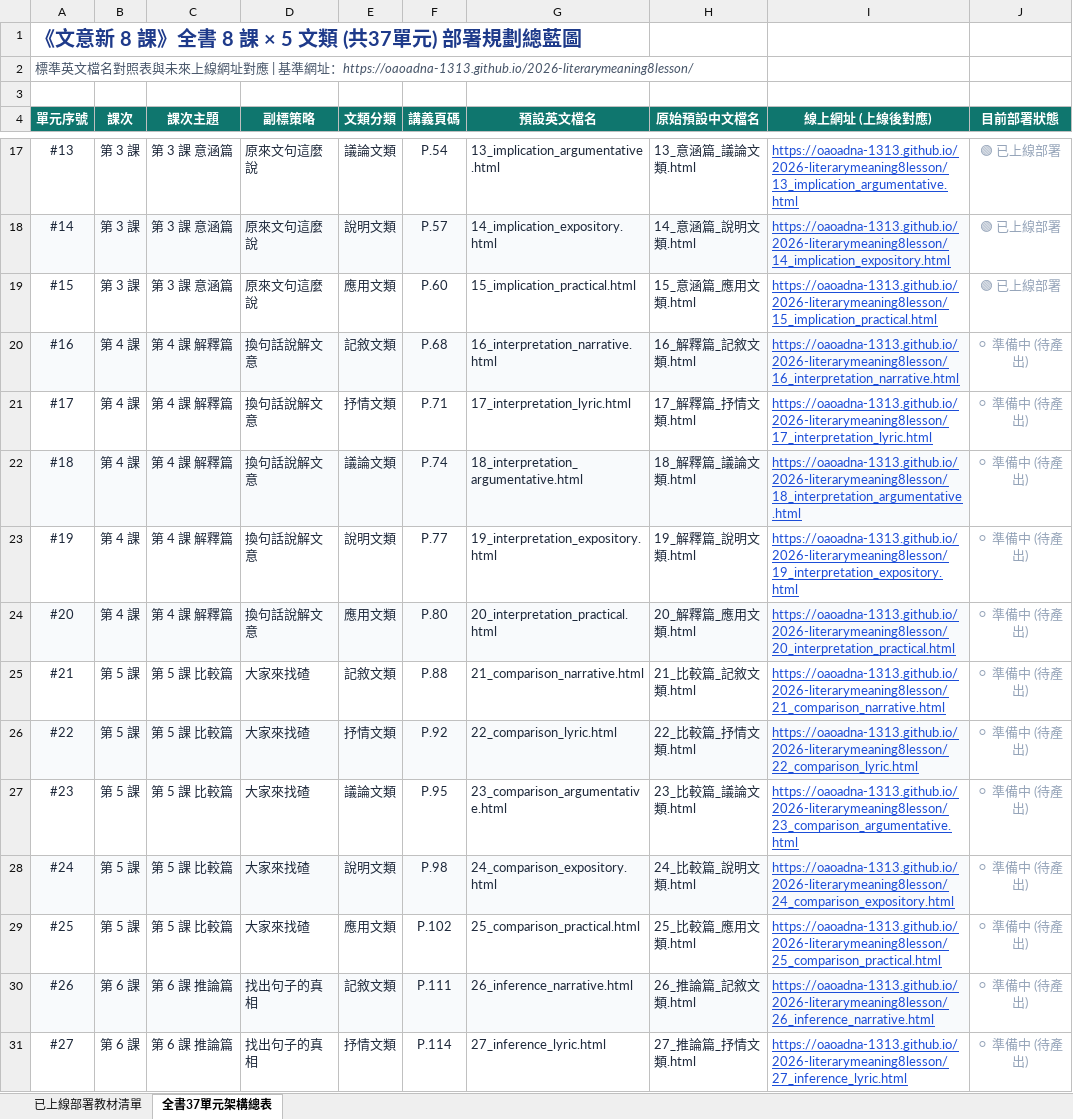
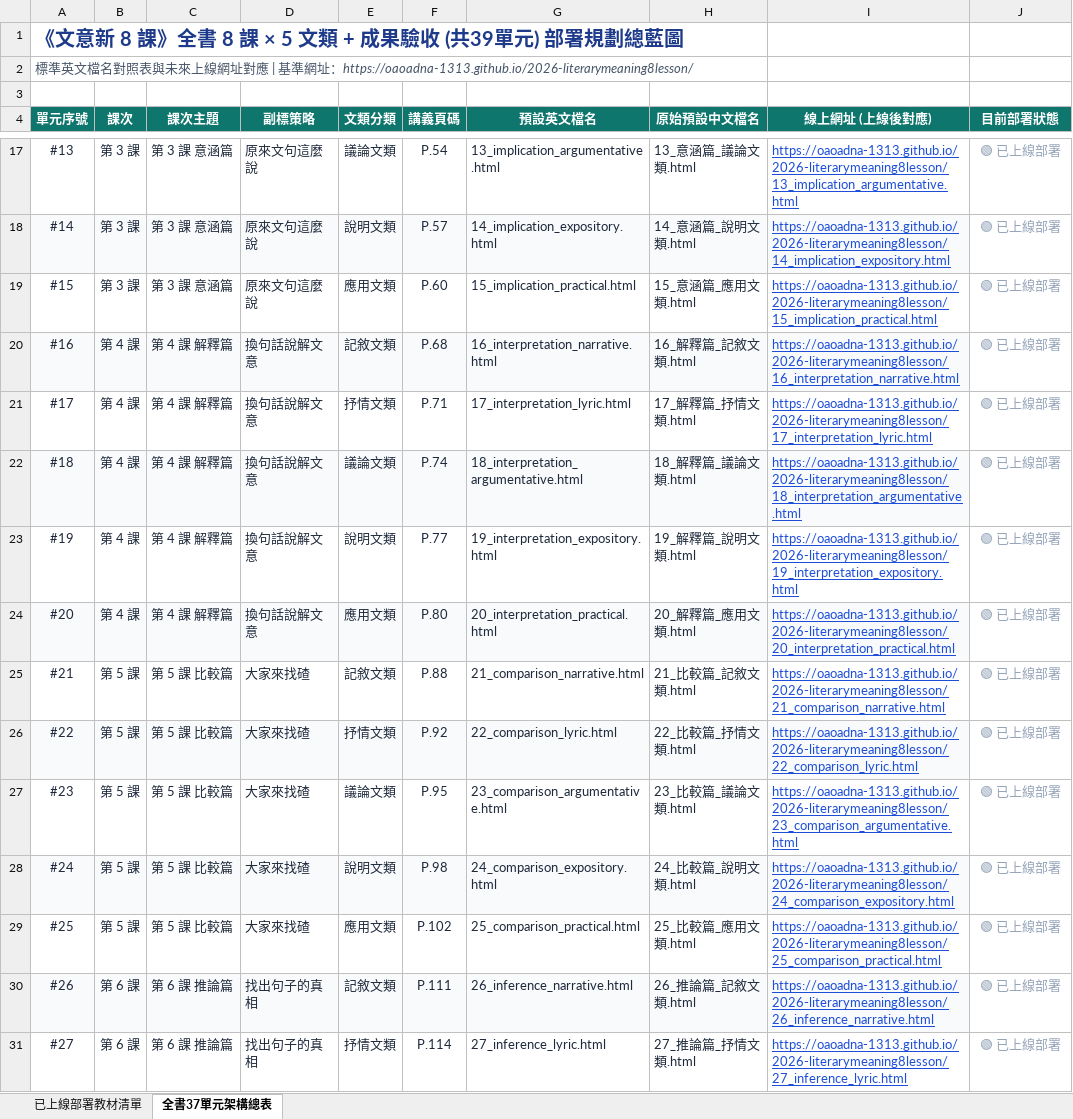
Before and after one commit to oaoadna-1313/2026-literarymeaning8lesson, an Excel workbook: 文意新8課_GitHub部署檔案清單與網址對照表.xlsx, sheet 全書37單元架構總表, drawn as a sheet; only a part is shown, gaps mark what is left out; values as stored, in another font and other column widths than the file's, no borders; the diff covers the shown part only; the diff names each change by its address in the sheet, - before the commit and + after, or states it on an @@ line.

```diff
--- a/文意新8課_GitHub部署檔案清單與網址對照表.xlsx (sheet 全書37單元架構總表)
+++ b/文意新8課_GitHub部署檔案清單與網址對照表.xlsx (sheet 全書37單元架構總表)
-A1 (單元序號): 《文意新 8 課》全書 8 課 × 5 文類 (共37單元) 部署規劃總藍圖
+A1 (單元序號): 《文意新 8 課》全書 8 課 × 5 文類 + 成果驗收 (共39單元) 部署規劃總藍圖
-J20:J31 (目前部署狀態): ⚪ 準備中 (待產出)
+J20:J31 (目前部署狀態): 🟢 已上線部署
```
Also changed, not shown: 2 added rows and 14 edited cells elsewhere in this sheet, sheet 已上線部署教材清單.
